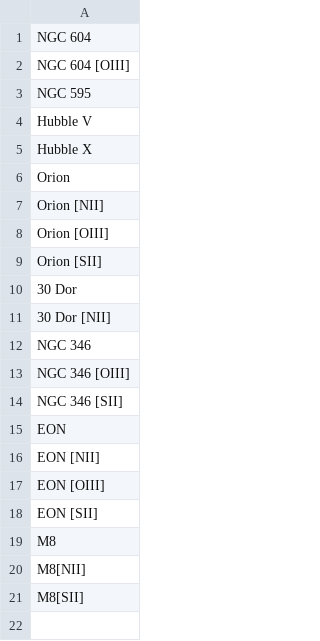
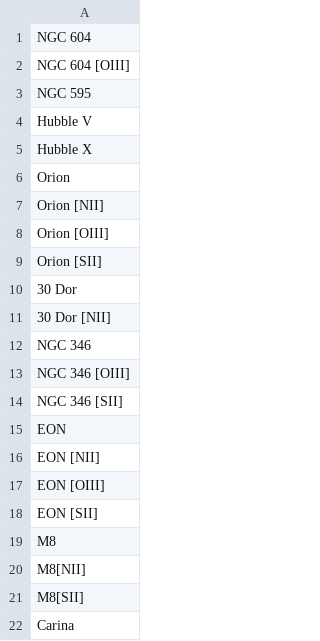
Before and after one commit to JavGVastro/PhD.Paper, a CSV file: name-list/formal-names.csv, drawn as a sheet.

```diff
--- a/name-list/formal-names.csv
+++ b/name-list/formal-names.csv
@@ -21 +21,2 @@ M8[NII]
 M8[SII]
+Carina
```
Also changed, not shown: name-list/sample-names.csv, 32 other files.
